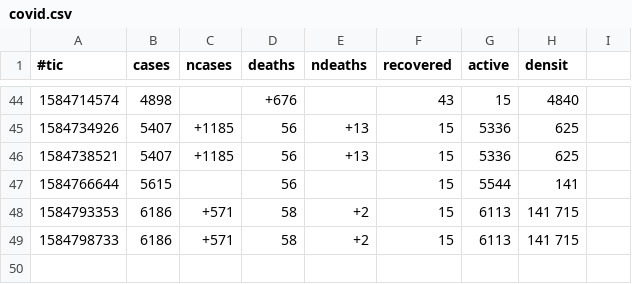
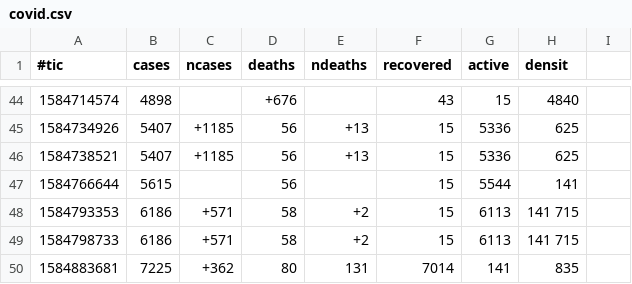
Before and after one commit to michel47/covid19, a CSV file: covid.csv, drawn as a sheet; only a part is shown, gaps mark what is left out.

```diff
--- a/covid.csv
+++ b/covid.csv
@@ -49 +49,2 @@
 1584798733,6186,+571,58,+2,15,6113,141 715
+1584883681,7225,+362,80,131,7014,141,835
```
Also changed, not shown: 7 other files.
